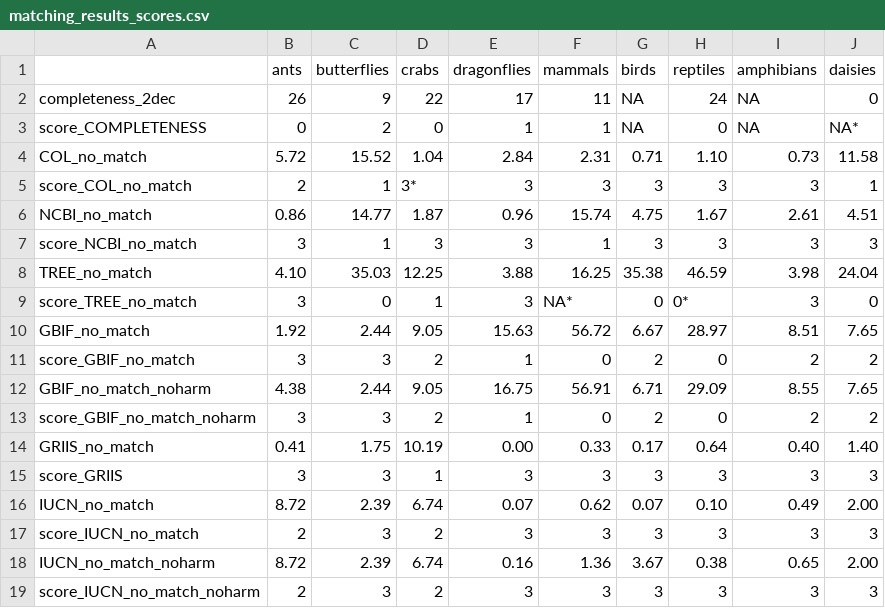
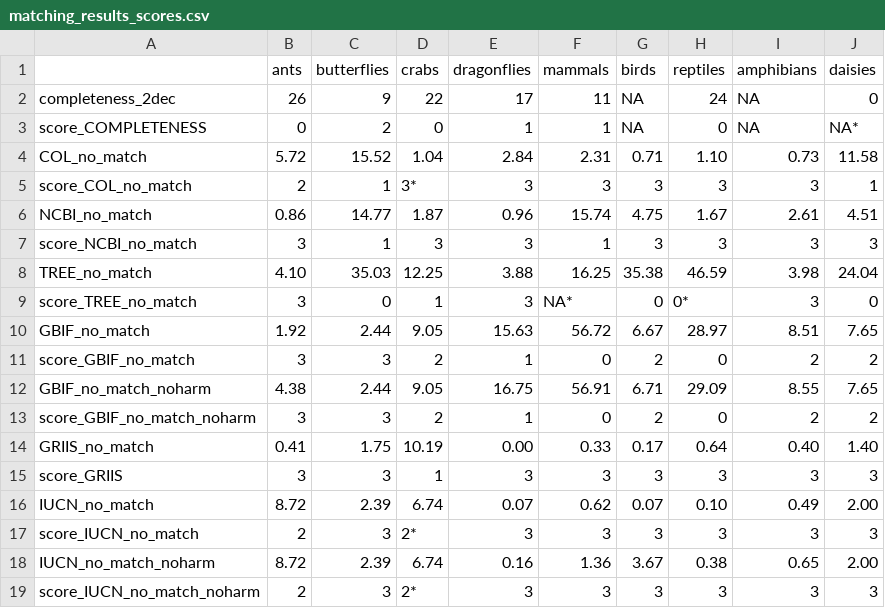
Before and after one commit to AquaAuma/review_gist, a CSV file: results/matching_results_scores.csv, drawn as a sheet.

Commit message:
add * to crabs in IUCN

```diff
--- a/results/matching_results_scores.csv
+++ b/results/matching_results_scores.csv
@@ -16,4 +16,4 @@
 "IUCN_no_match","8.72","2.39","6.74","0.07","0.62","0.07","0.10","0.49","2.00"
-"score_IUCN_no_match","2","3","2","3","3","3","3","3","3"
+"score_IUCN_no_match","2","3","2*","3","3","3","3","3","3"
 "IUCN_no_match_noharm","8.72","2.39","6.74","0.16","1.36","3.67","0.38","0.65","2.00"
-"score_IUCN_no_match_noharm","2","3","2","3","3","3","3","3","3"
+"score_IUCN_no_match_noharm","2","3","2*","3","3","3","3","3","3"
```
Also changed, not shown: 1 other file.
